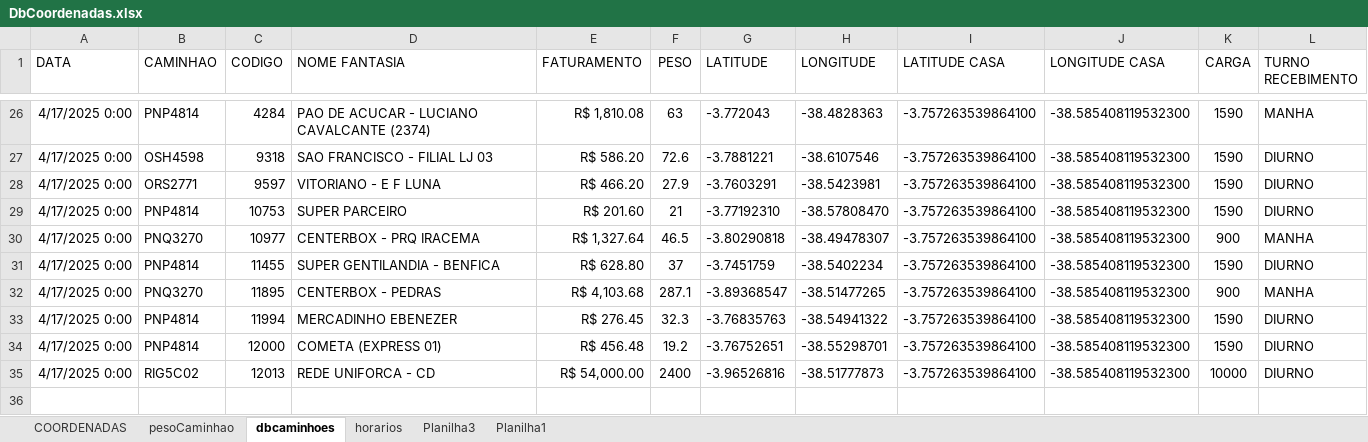
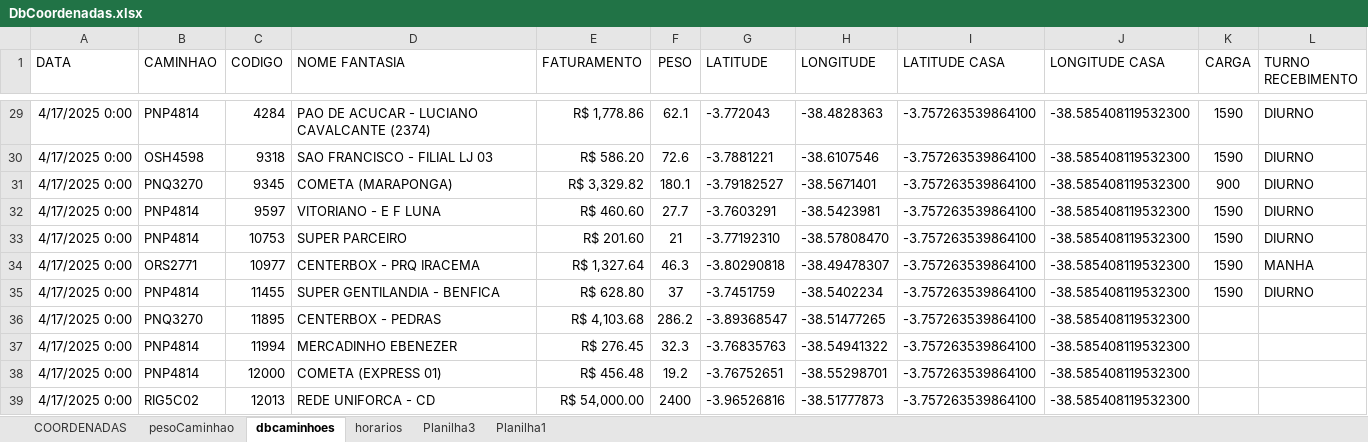
Before and after one commit to NicolasSimoes/MapaCaminhao, an Excel workbook: DbCoordenadas.xlsx, sheet dbcaminhoes, drawn as a sheet; only a part is shown, gaps mark what is left out; values as stored, in another font and other column widths than the file's, no borders; addresses are those after the commit; the diff covers the shown part only; the diff names each change by its address in the sheet, - before the commit and + after, or states it on an @@ line.

```diff
--- a/DbCoordenadas.xlsx (sheet dbcaminhoes)
+++ b/DbCoordenadas.xlsx (sheet dbcaminhoes)
-E29 (FATURAMENTO): R$ 1,810.08
+E29 (FATURAMENTO): R$ 1,778.86
-F29 (PESO): 63
+F29 (PESO): 62.1
-L29 (TURNO RECEBIMENTO): MANHA
+L29 (TURNO RECEBIMENTO): DIURNO
+row 31: 4/17/2025 0:00 | PNQ3270 | 9345 | COMETA (MARAPONGA) | R$ 3,329.82 | 180.1 | -3.79182527 | -38.5671401 | -3.757263539864100 | -38.585408119532300 | 900 | DIURNO
-B32 (CAMINHAO): ORS2771
+B32 (CAMINHAO): PNP4814
-E32 (FATURAMENTO): R$ 466.20
+E32 (FATURAMENTO): R$ 460.60
-F32 (PESO): 27.9
+F32 (PESO): 27.7
-B34 (CAMINHAO): PNQ3270
+B34 (CAMINHAO): ORS2771
-F34 (PESO): 46.5
+F34 (PESO): 46.3
-K34 (CARGA): 900
+K34 (CARGA): 1590
-F36 (PESO): 287.1
+F36 (PESO): 286.2
-K36 (CARGA): 900
+K36 (CARGA): (empty)
-L36 (TURNO RECEBIMENTO): MANHA
+L36 (TURNO RECEBIMENTO): (empty)
-K37:K38 (CARGA): 1590
+K37:K38 (CARGA): (empty)
-L37:L39 (TURNO RECEBIMENTO): DIURNO
+L37:L39 (TURNO RECEBIMENTO): (empty)
-K39 (CARGA): 10000
+K39 (CARGA): (empty)
```
Also changed, not shown: 3 added rows, 20 edited cells and cell formats elsewhere in this sheet, formulas that keep their value, 2 other files.
